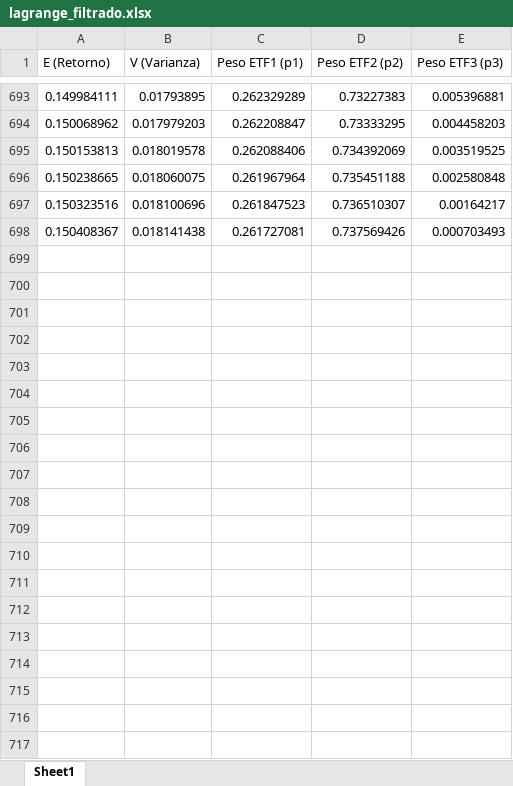
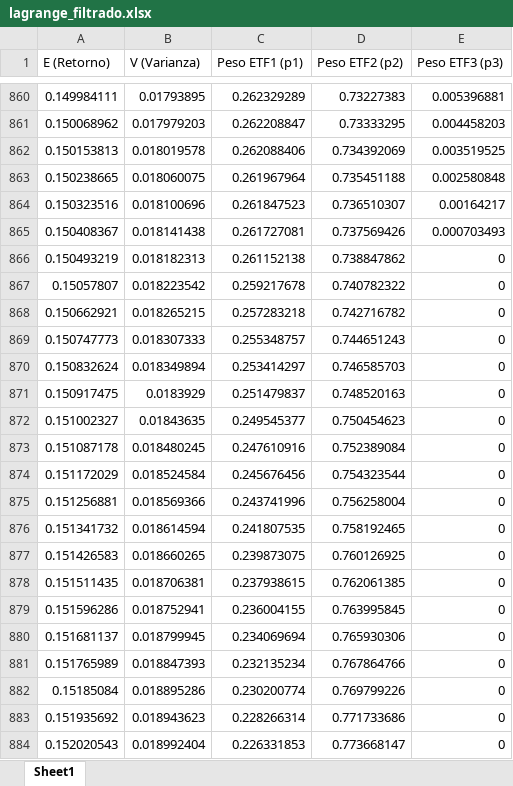
Before and after one commit to YuXiang1105/Assets_optimization, an Excel workbook: src/lagrange_filtrado.xlsx, sheet Sheet1, drawn as a sheet; only a part is shown, gaps mark what is left out; values as stored, in another font and other column widths than the file's, no borders; the diff covers the shown part only; the diff names each change by its address in the sheet, - before the commit and + after, or states it on an @@ line.

```diff
--- a/src/lagrange_filtrado.xlsx (sheet Sheet1)
+++ b/src/lagrange_filtrado.xlsx (sheet Sheet1)
+row 866: 0.150493219 | 0.018182313 | 0.261152138 | 0.738847862 | 0
+row 867: 0.15057807 | 0.018223542 | 0.259217678 | 0.740782322 | 0
+row 868: 0.150662921 | 0.018265215 | 0.257283218 | 0.742716782 | 0
+row 869: 0.150747773 | 0.018307333 | 0.255348757 | 0.744651243 | 0
+row 870: 0.150832624 | 0.018349894 | 0.253414297 | 0.746585703 | 0
+row 871: 0.150917475 | 0.0183929 | 0.251479837 | 0.748520163 | 0
+row 872: 0.151002327 | 0.01843635 | 0.249545377 | 0.750454623 | 0
+row 873: 0.151087178 | 0.018480245 | 0.247610916 | 0.752389084 | 0
+row 874: 0.151172029 | 0.018524584 | 0.245676456 | 0.754323544 | 0
+row 875: 0.151256881 | 0.018569366 | 0.243741996 | 0.756258004 | 0
+row 876: 0.151341732 | 0.018614594 | 0.241807535 | 0.758192465 | 0
+row 877: 0.151426583 | 0.018660265 | 0.239873075 | 0.760126925 | 0
+row 878: 0.151511435 | 0.018706381 | 0.237938615 | 0.762061385 | 0
+row 879: 0.151596286 | 0.018752941 | 0.236004155 | 0.763995845 | 0
+row 880: 0.151681137 | 0.018799945 | 0.234069694 | 0.765930306 | 0
+row 881: 0.151765989 | 0.018847393 | 0.232135234 | 0.767864766 | 0
+row 882: 0.15185084 | 0.018895286 | 0.230200774 | 0.769799226 | 0
+row 883: 0.151935692 | 0.018943623 | 0.228266314 | 0.771733686 | 0
+row 884: 0.152020543 | 0.018992404 | 0.226331853 | 0.773668147 | 0
```
Also changed, not shown: 284 added rows elsewhere in this sheet, 4 other files.
